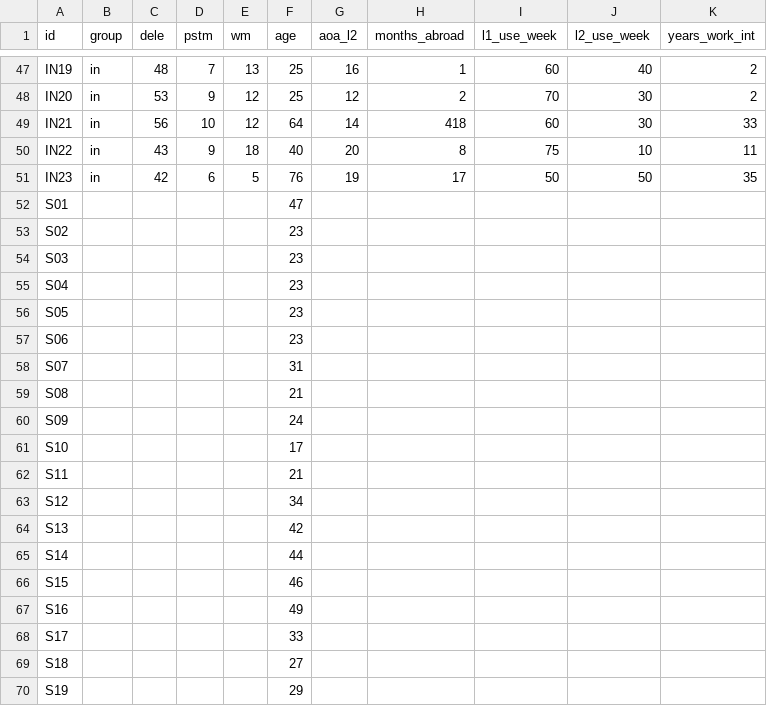
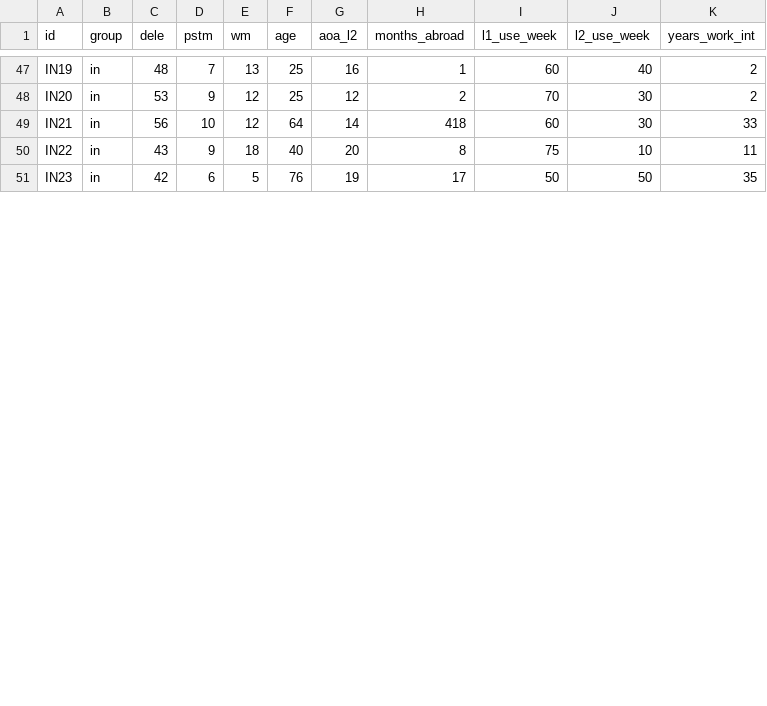
Before and after one commit to jvcasillas/morph_pred, a CSV file: data/raw/dur_stress_demographics.csv, drawn as a sheet; only a part is shown, gaps mark what is left out; removed rows and columns are numbered as before the commit, all else as after; the diff covers the shown part only; the diff names each change by its address in the sheet, - before the commit and + after, or states it on an @@ line.

```diff
--- a/data/raw/dur_stress_demographics.csv
+++ b/data/raw/dur_stress_demographics.csv
-row 52: S01 |  |  |  |  | 47
-row 53: S02 |  |  |  |  | 23
-row 54: S03 |  |  |  |  | 23
-row 55: S04 |  |  |  |  | 23
-row 56: S05 |  |  |  |  | 23
-row 57: S06 |  |  |  |  | 23
-row 58: S07 |  |  |  |  | 31
-row 59: S08 |  |  |  |  | 21
-row 60: S09 |  |  |  |  | 24
-row 61: S10 |  |  |  |  | 17
-row 62: S11 |  |  |  |  | 21
-row 63: S12 |  |  |  |  | 34
-row 64: S13 |  |  |  |  | 42
-row 65: S14 |  |  |  |  | 44
-row 66: S15 |  |  |  |  | 46
-row 67: S16 |  |  |  |  | 49
-row 68: S17 |  |  |  |  | 33
-row 69: S18 |  |  |  |  | 27
-row 70: S19 |  |  |  |  | 29
```
Also changed, not shown: 25 added rows and 6 removed rows elsewhere in this file, 4 other files.
